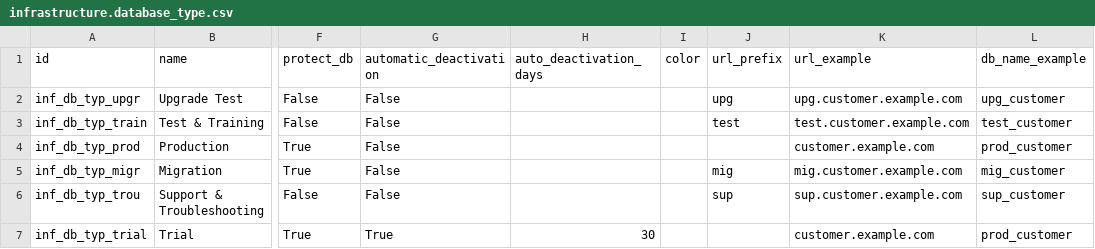
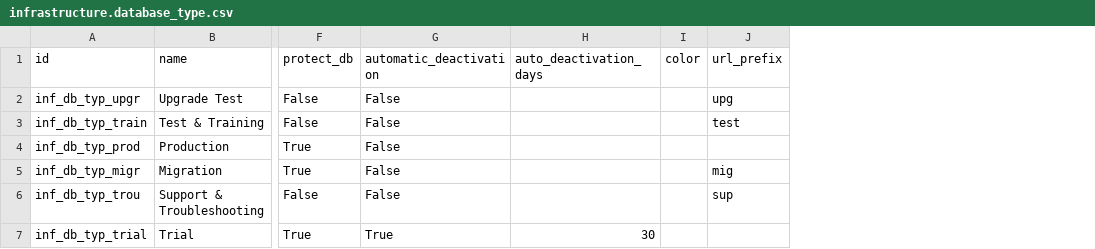
Before and after one commit to ingadhoc/odoo-infrastructure, a CSV file: infrastructure/data/demo/infrastructure.database_type.csv, drawn as a sheet; only a part is shown, gaps mark what is left out; the diff names each change by its address in the sheet, - before the commit and + after, or states it on an @@ line.

```diff
--- a/infrastructure/data/demo/infrastructure.database_type.csv
+++ b/infrastructure/data/demo/infrastructure.database_type.csv
-column K (url_example), rows 2-7: upg.customer.example.com | test.customer.example.com | customer.example.com | mig.customer.example.com | sup.customer.example.com | customer.example.com
-column L (db_name_example), rows 2-7: upg_customer | test_customer | prod_customer | mig_customer | sup_customer | prod_customer
```
Also changed, not shown: infrastructure/data/demo/infrastructure.environment.csv, infrastructure/security/ir.model.access.csv, 35 other files.
